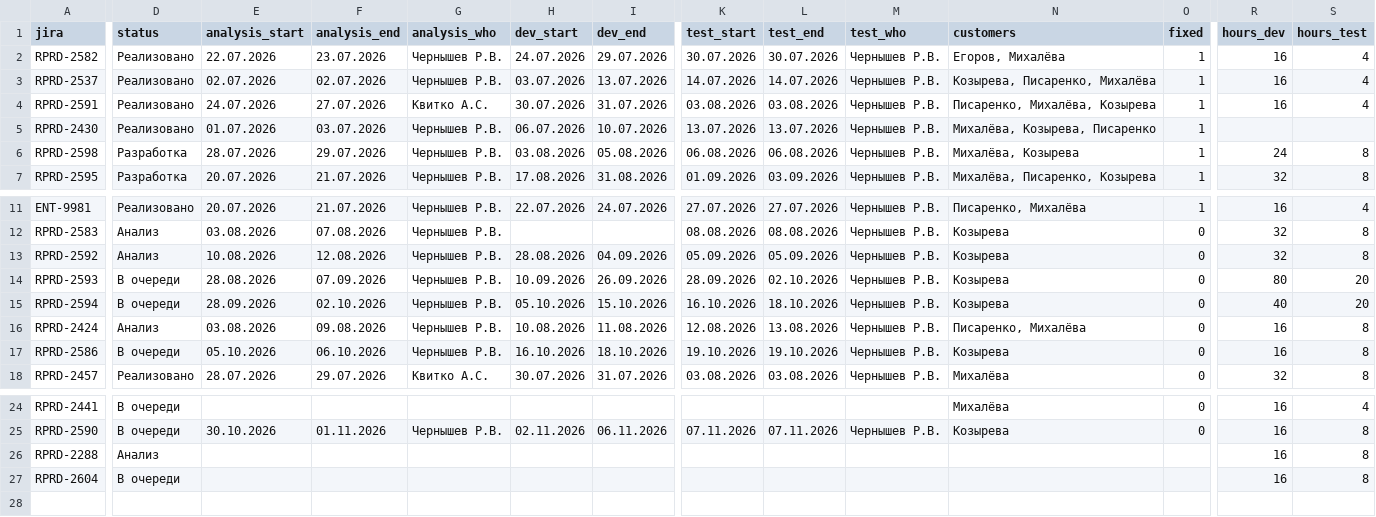
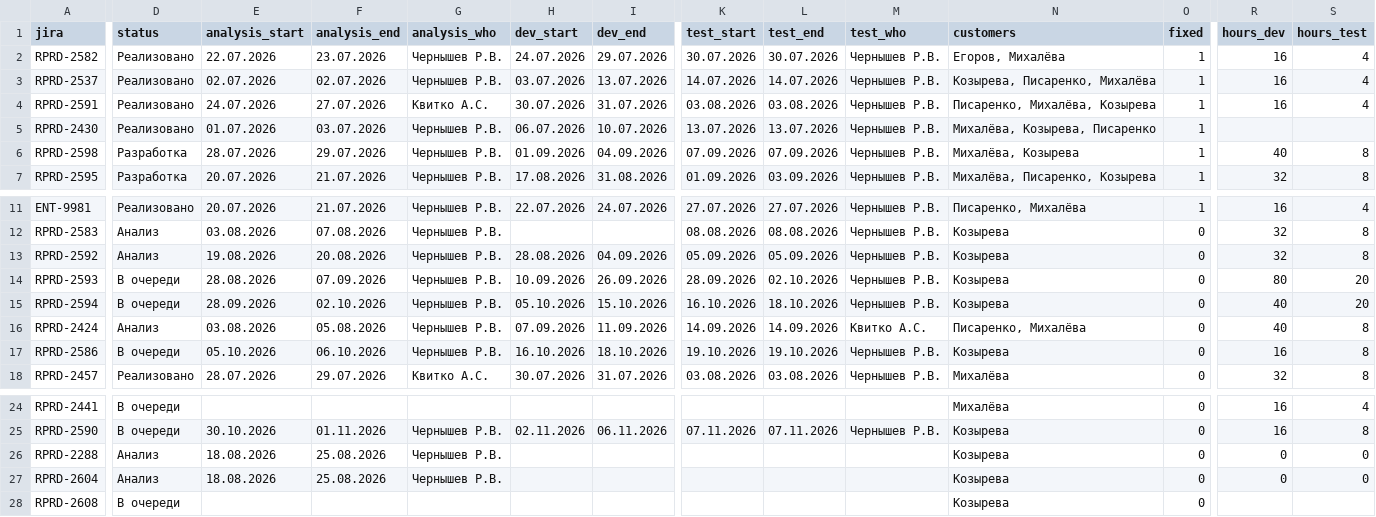
Before and after one commit to kvitkoas-sudo/tech366, a CSV file: road-map-2026/tasks.csv, drawn as a sheet; only a part is shown, gaps mark what is left out; rows hold the shown columns only; the diff covers the shown part only; the diff names each change by its address in the sheet, - before the commit and + after, or states it on an @@ line.

Commit message:
roadmap: правки дат/часов (2598,2592,2424,2288,2604), новая задача RPRD-2608

```diff
--- a/road-map-2026/tasks.csv
+++ b/road-map-2026/tasks.csv
-H6 (dev_start): 03.08.2026
+H6 (dev_start): 01.09.2026
-I6 (dev_end): 05.08.2026
+I6 (dev_end): 04.09.2026
-K6 (test_start): 06.08.2026
+K6 (test_start): 07.09.2026
-L6 (test_end): 06.08.2026
+L6 (test_end): 07.09.2026
-R6 (hours_dev): 24
+R6 (hours_dev): 40
-E13 (analysis_start): 10.08.2026
+E13 (analysis_start): 19.08.2026
-F13 (analysis_end): 12.08.2026
+F13 (analysis_end): 20.08.2026
-F16 (analysis_end): 09.08.2026
+F16 (analysis_end): 05.08.2026
-H16 (dev_start): 10.08.2026
+H16 (dev_start): 07.09.2026
-I16 (dev_end): 11.08.2026
+I16 (dev_end): 11.09.2026
-K16 (test_start): 12.08.2026
+K16 (test_start): 14.09.2026
-L16 (test_end): 13.08.2026
+L16 (test_end): 14.09.2026
-M16 (test_who): Чернышев Р.В.
+M16 (test_who): Квитко А.С.
-R16 (hours_dev): 16
+R16 (hours_dev): 40
-E26:E27 (analysis_start): (empty)
+E26:E27 (analysis_start): 18.08.2026
-F26:F27 (analysis_end): (empty)
+F26:F27 (analysis_end): 25.08.2026
-G26:G27 (analysis_who): (empty)
+G26:G27 (analysis_who): Чернышев Р.В.
-N26:N27 (customers): (empty)
+N26:N27 (customers): Козырева
-O26:O27 (fixed): (empty)
+O26:O27 (fixed): 0
-R26:R27 (hours_dev): 16
+R26:R27 (hours_dev): 0
-S26:S27 (hours_test): 8
+S26:S27 (hours_test): 0
-D27 (status): В очереди
+D27 (status): Анализ
+row 28: RPRD-2608 | В очереди |  |  |  |  |  |  |  |  | Козырева | 0
```
Also changed, not shown: 1 edited cell elsewhere in this file.
